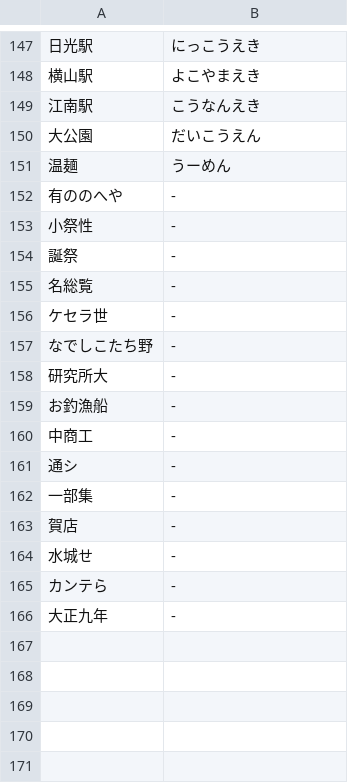
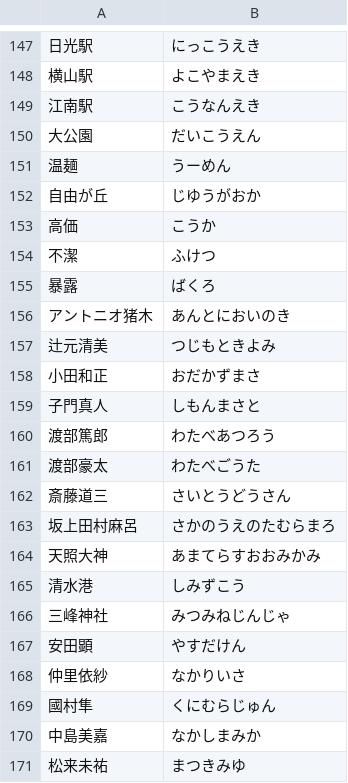
Before and after one commit to kanaemi-app/kanaemi-dict, a TSV file: analyzer/corrections.tsv, drawn as a sheet; only a part is shown, gaps mark what is left out; the shorter side is filled out with more unchanged rows; the diff covers the shown part only; the diff names each change by its address in the sheet, - before the commit and + after, or states it on an @@ line.

```diff
--- a/analyzer/corrections.tsv
+++ b/analyzer/corrections.tsv
+row 152: 自由が丘 | じゆうがおか
+row 153: 高価 | こうか
+row 154: 不潔 | ふけつ
+row 155: 暴露 | ばくろ
+row 156: アントニオ猪木 | あんとにおいのき
+row 157: 辻元清美 | つじもときよみ
+row 158: 小田和正 | おだかずまさ
+row 159: 子門真人 | しもんまさと
+row 160: 渡部篤郎 | わたべあつろう
+row 161: 渡部豪太 | わたべごうた
+row 162: 斎藤道三 | さいとうどうさん
+row 163: 坂上田村麻呂 | さかのうえのたむらまろ
+row 164: 天照大神 | あまてらすおおみかみ
+row 165: 清水港 | しみずこう
+row 166: 三峰神社 | みつみねじんじゃ
+row 167: 安田顕 | やすだけん
+row 168: 仲里依紗 | なかりいさ
+row 169: 國村隼 | くにむらじゅん
+row 170: 中島美嘉 | なかしまみか
+row 171: 松来未祐 | まつきみゆ
```
Also changed, not shown: 51 added rows elsewhere in this file.
